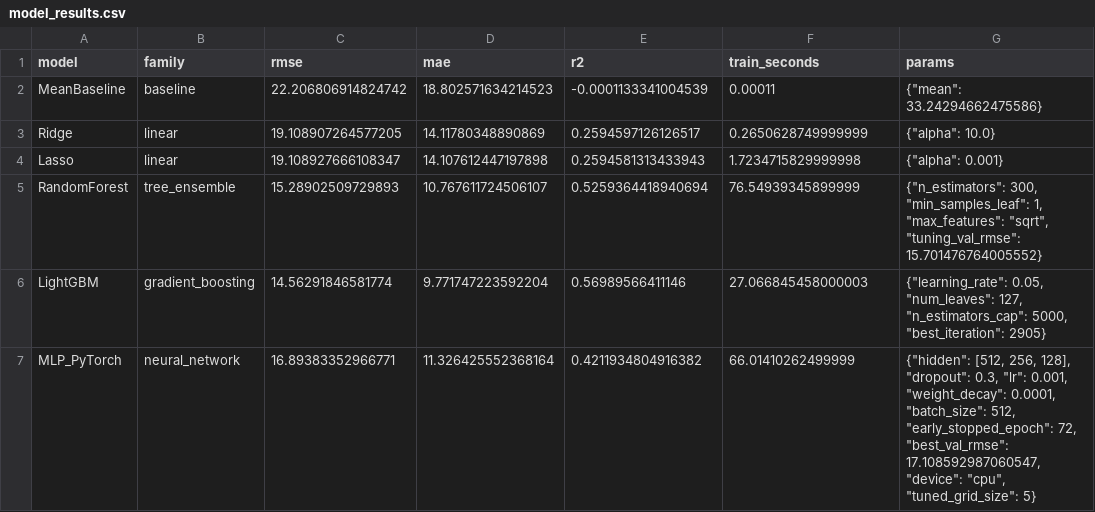
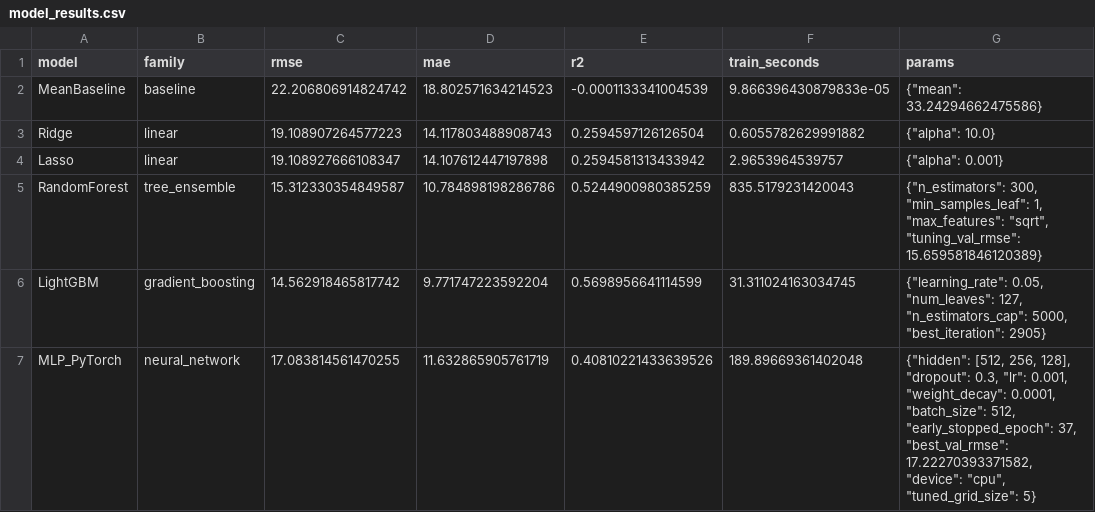
Before and after one commit to AlexC943/spotify-popularity-prediction, a CSV file: outputs/tables/model_results.csv, drawn as a sheet.

```diff
--- a/outputs/tables/model_results.csv
+++ b/outputs/tables/model_results.csv
@@ -1,7 +1,7 @@
 model,family,rmse,mae,r2,train_seconds,params
-MeanBaseline,baseline,22.206806914824742,18.802571634214523,-0.0001133341004539,0.00011,"{""mean"": 33.24294662475586}"
-Ridge,linear,19.108907264577205,14.11780348890869,0.2594597126126517,0.2650628749999999,"{""alpha"": 10.0}"
-Lasso,linear,19.108927666108347,14.107612447197898,0.2594581313433943,1.7234715829999998,"{""alpha"": 0.001}"
-RandomForest,tree_ensemble,15.28902509729893,10.767611724506107,0.5259364418940694,76.54939345899999,"{""n_estimators"": 300, ""min_samples_leaf"": 1, ""max_features"": ""sqrt"", ""tuning_val_rmse"": 15.701476764005552}"
-LightGBM,gradient_boosting,14.56291846581774,9.771747223592204,0.56989566411146,27.066845458000003,"{""learning_rate"": 0.05, ""num_leaves"": 127, ""n_estimators_cap"": 5000, ""best_iteration"": 2905}"
-MLP_PyTorch,neural_network,16.89383352966771,11.326425552368164,0.4211934804916382,66.01410262499999,"{""hidden"": [512, 256, 128], ""dropout"": 0.3, ""lr"": 0.001, ""weight_decay"": 0.0001, ""batch_size"": 512, ""early_stopped_epoch"": 72, ""best_val_rmse"": 17.108592987060547, ""device"": ""cpu"", ""tuned_grid_size"": 5}"
+MeanBaseline,baseline,22.206806914824742,18.802571634214523,-0.0001133341004539,9.866396430879833e-05,"{""mean"": 33.24294662475586}"
+Ridge,linear,19.108907264577223,14.117803488908743,0.2594597126126504,0.6055782629991882,"{""alpha"": 10.0}"
+Lasso,linear,19.108927666108347,14.107612447197898,0.2594581313433942,2.9653964539757,"{""alpha"": 0.001}"
+RandomForest,tree_ensemble,15.312330354849587,10.784898198286786,0.5244900980385259,835.5179231420043,"{""n_estimators"": 300, ""min_samples_leaf"": 1, ""max_features"": ""sqrt"", ""tuning_val_rmse"": 15.659581846120389}"
+LightGBM,gradient_boosting,14.562918465817742,9.771747223592204,0.5698956641114599,31.311024163034745,"{""learning_rate"": 0.05, ""num_leaves"": 127, ""n_estimators_cap"": 5000, ""best_iteration"": 2905}"
+MLP_PyTorch,neural_network,17.083814561470255,11.632865905761719,0.40810221433639526,189.89669361402048,"{""hidden"": [512, 256, 128], ""dropout"": 0.3, ""lr"": 0.001, ""weight_decay"": 0.0001, ""batch_size"": 512, ""early_stopped_epoch"": 37, ""best_val_rmse"": 17.22270393371582, ""device"": ""cpu"", ""tuned_grid_size"": 5}"
```
Also changed, not shown: outputs/tables/ablation_genre.csv, outputs/tables/feature_importances.csv, 20 other files.
